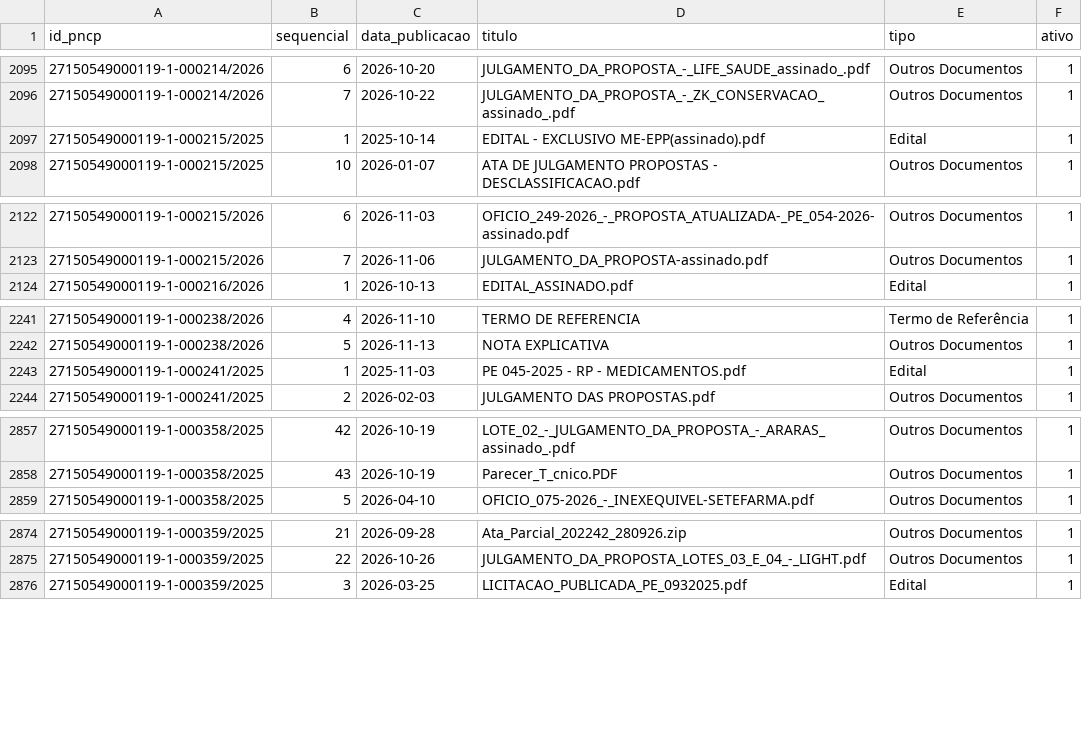
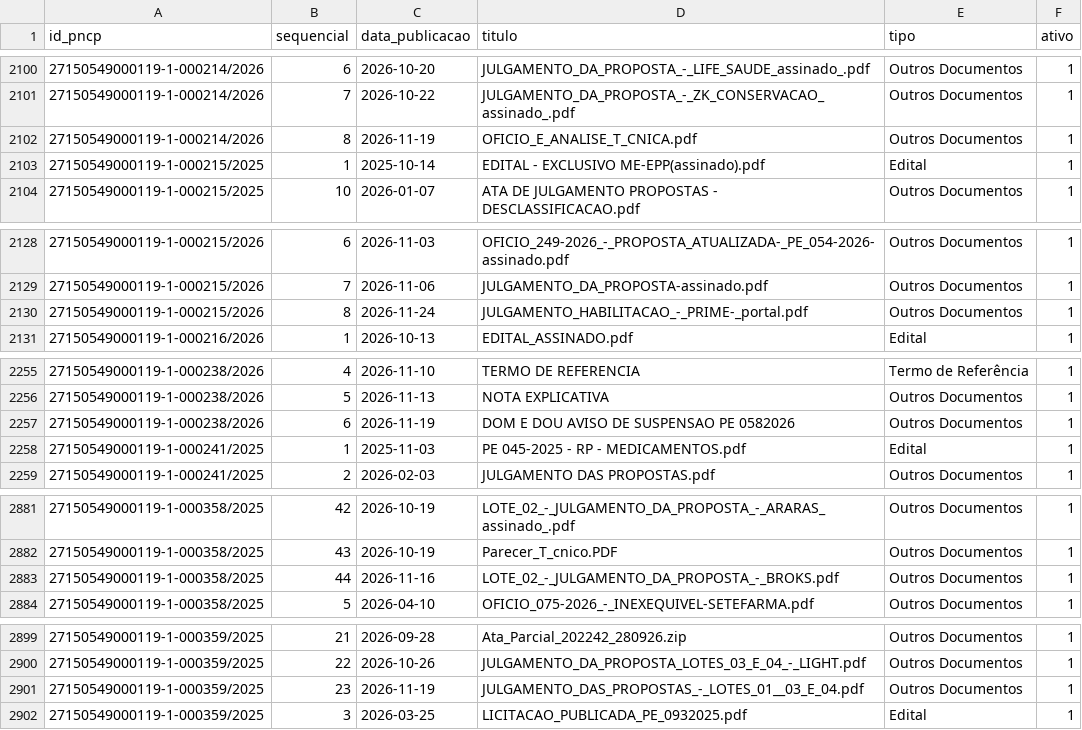
Before and after one commit to vigiacariacica/vigia-cariacica, a CSV file: data/pncp/arquivos_compras.csv, drawn as a sheet; only a part is shown, gaps mark what is left out; the diff covers the shown part only; the diff names each change by its address in the sheet, - before the commit and + after, or states it on an @@ line.

```diff
--- a/data/pncp/arquivos_compras.csv
+++ b/data/pncp/arquivos_compras.csv
+row 2102: 27150549000119-1-000214/2026 | 8 | 2026-11-19 | OFICIO_E_ANALISE_T_CNICA.pdf | Outros Documentos | 1
+row 2130: 27150549000119-1-000215/2026 | 8 | 2026-11-24 | JULGAMENTO_HABILITACAO_-_PRIME-_portal.pdf | Outros Documentos | 1
+row 2257: 27150549000119-1-000238/2026 | 6 | 2026-11-19 | DOM E DOU AVISO DE SUSPENSAO PE 0582026 | Outros Documentos | 1
+row 2883: 27150549000119-1-000358/2025 | 44 | 2026-11-16 | LOTE_02_-_JULGAMENTO_DA_PROPOSTA_-_BROKS.pdf | Outros Documentos | 1
+row 2901: 27150549000119-1-000359/2025 | 23 | 2026-11-19 | JULGAMENTO_DAS_PROPOSTAS_-_LOTES_01__03_E_04.pdf | Outros Documentos | 1
```
Also changed, not shown: 21 added rows elsewhere in this file, data/alertas.csv, data/pncp/contratacoes.csv, 52 other files.
